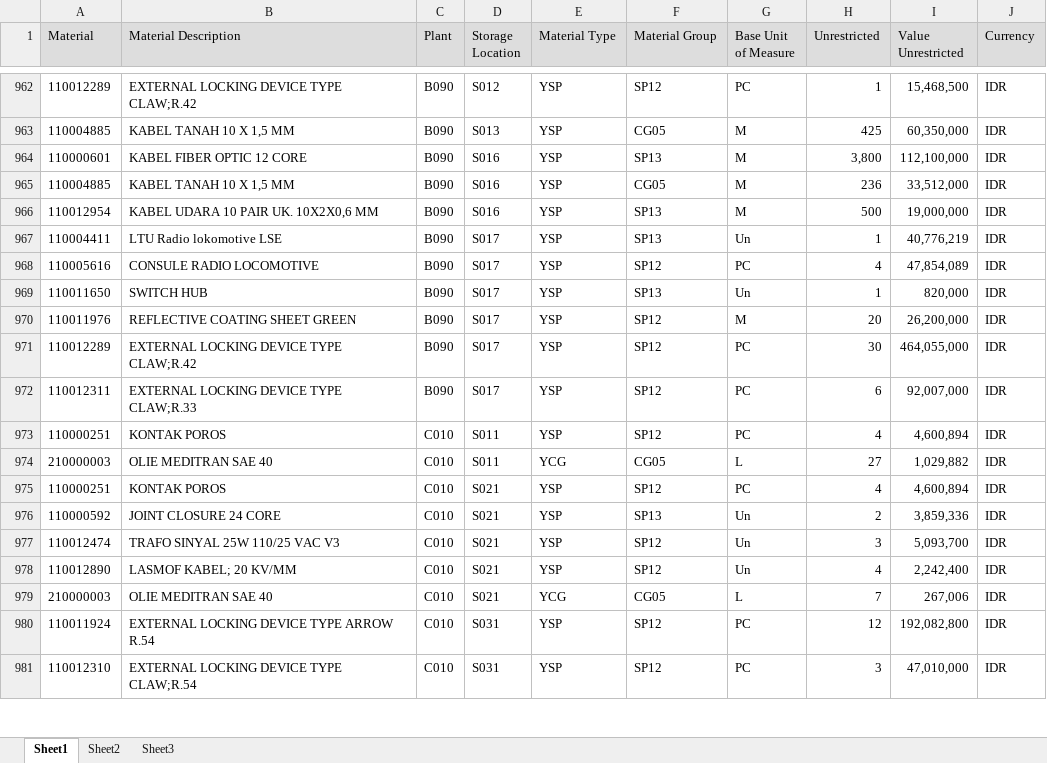
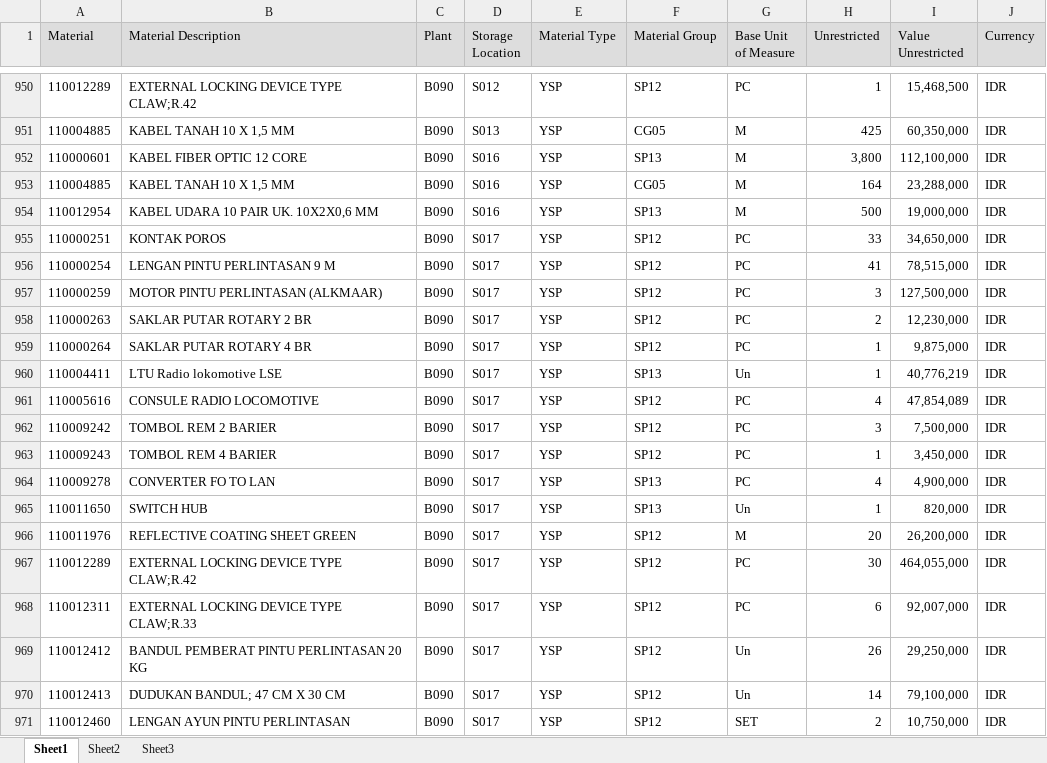
Before and after one commit to sanusizulfirmanlubis/mb52-data, an Excel workbook: data/mb52.xlsx, sheet Sheet1, drawn as a sheet; only a part is shown, gaps mark what is left out; the shorter side is filled out with more unchanged rows; values as stored, in another font and other column widths than the file's, no borders; addresses are those after the commit; the diff covers the shown part only; the diff names each change by its address in the sheet, - before the commit and + after, or states it on an @@ line.

Commit message:
update mb52 dari web

```diff
--- a/data/mb52.xlsx (sheet Sheet1)
+++ b/data/mb52.xlsx (sheet Sheet1)
-H953 (Unrestricted): 236
+H953 (Unrestricted): 164
-I953 (Value Unrestricted): 33,512,000
+I953 (Value Unrestricted): 23,288,000
+row 955: 110000251 | KONTAK POROS | B090 | S017 | YSP | SP12 | PC | 33 | 34,650,000 | IDR
+row 956: 110000254 | LENGAN PINTU PERLINTASAN 9 M | B090 | S017 | YSP | SP12 | PC | 41 | 78,515,000 | IDR
+row 957: 110000259 | MOTOR PINTU PERLINTASAN (ALKMAAR) | B090 | S017 | YSP | SP12 | PC | 3 | 127,500,000 | IDR
+row 958: 110000263 | SAKLAR PUTAR ROTARY 2 BR | B090 | S017 | YSP | SP12 | PC | 2 | 12,230,000 | IDR
+row 959: 110000264 | SAKLAR PUTAR ROTARY 4 BR | B090 | S017 | YSP | SP12 | PC | 1 | 9,875,000 | IDR
+row 962: 110009242 | TOMBOL REM 2 BARIER | B090 | S017 | YSP | SP12 | PC | 3 | 7,500,000 | IDR
+row 963: 110009243 | TOMBOL REM 4 BARIER | B090 | S017 | YSP | SP12 | PC | 1 | 3,450,000 | IDR
+row 964: 110009278 | CONVERTER FO TO LAN | B090 | S017 | YSP | SP13 | PC | 4 | 4,900,000 | IDR
+row 969: 110012412 | BANDUL PEMBERAT PINTU PERLINTASAN 20 KG | B090 | S017 | YSP | SP12 | Un | 26 | 29,250,000 | IDR
+row 970: 110012413 | DUDUKAN BANDUL; 47 CM X 30 CM | B090 | S017 | YSP | SP12 | Un | 14 | 79,100,000 | IDR
+row 971: 110012460 | LENGAN AYUN PINTU PERLINTASAN | B090 | S017 | YSP | SP12 | SET | 2 | 10,750,000 | IDR
```
Also changed, not shown: 86 added rows, 77 removed rows and 160 edited cells elsewhere in this sheet.
